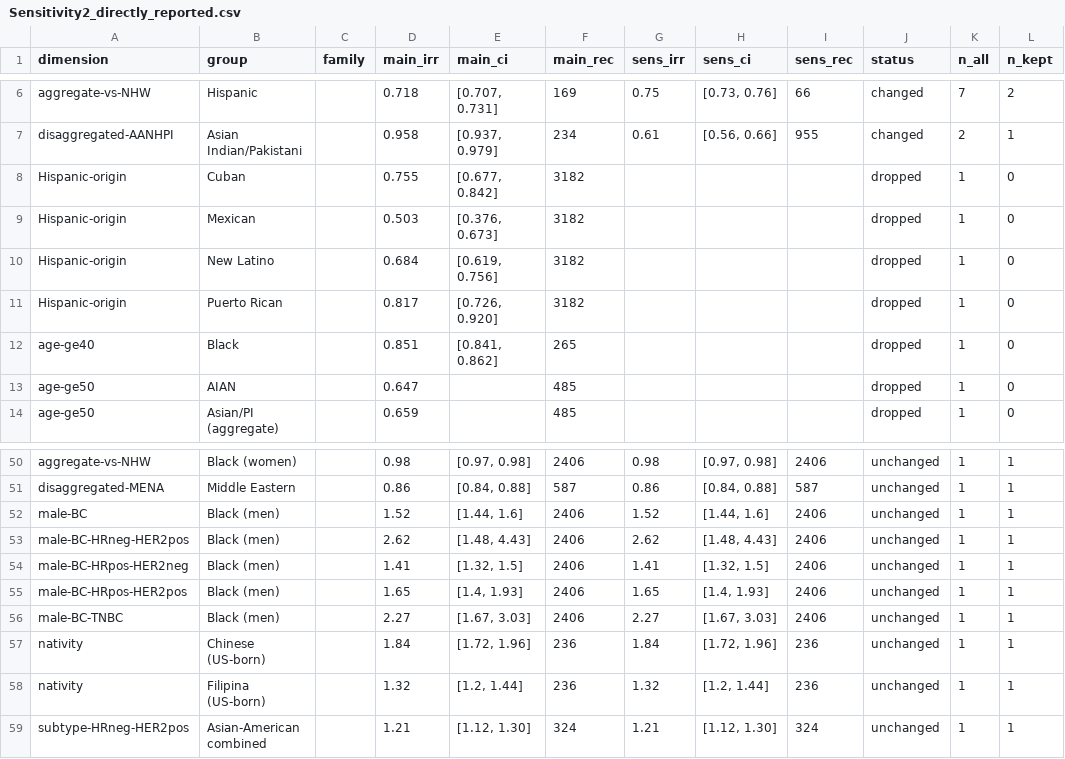
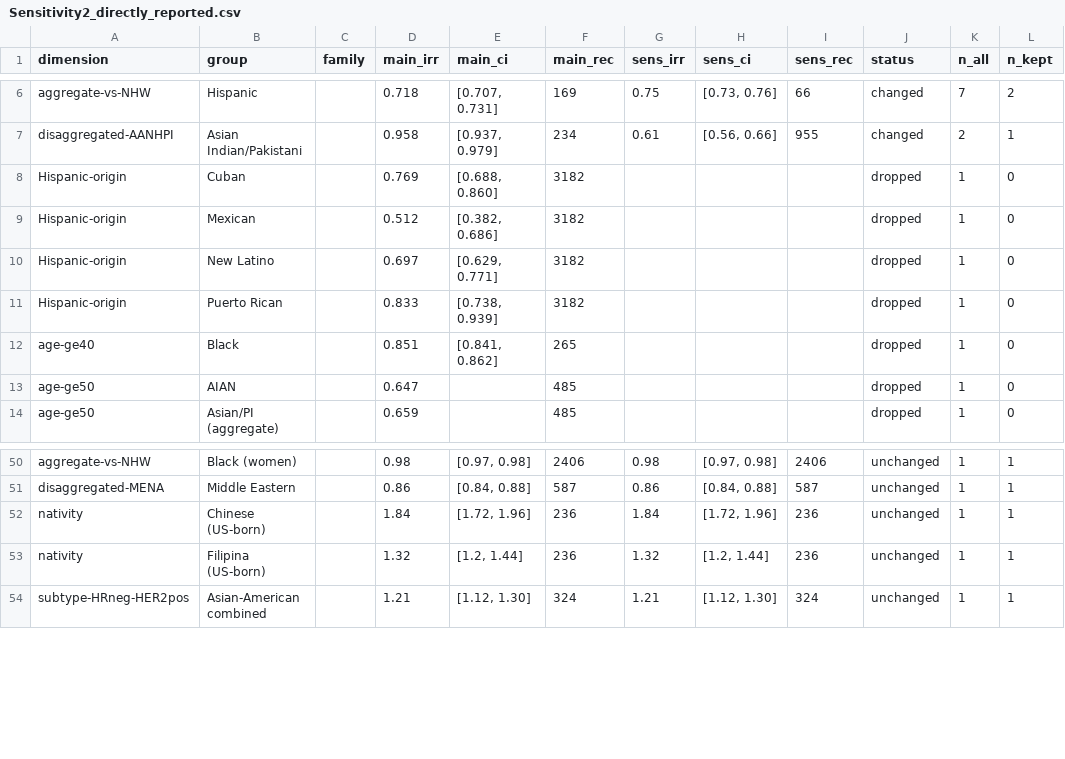
Before and after one commit to p16791918-lab/Meta, a CSV file: meta_agents/search_v2/outputs/Sensitivity2_directly_reported.csv, drawn as a sheet; only a part is shown, gaps mark what is left out.

```diff
--- a/meta_agents/search_v2/outputs/Sensitivity2_directly_reported.csv
+++ b/meta_agents/search_v2/outputs/Sensitivity2_directly_reported.csv
@@ -7,6 +7,6 @@ aggregate-vs-NHW,Hispanic,,0.718," [0.707, 0.731]",169,0.75," [0.73, 0.76]",66,c
 disaggregated-AANHPI,Asian Indian/Pakistani,,0.958," [0.937, 0.979]",234,0.61," [0.56, 0.66]",955,changed,2,1
-Hispanic-origin,Cuban,,0.755," [0.677, 0.842]",3182,,,,dropped,1,0
-Hispanic-origin,Mexican,,0.503," [0.376, 0.673]",3182,,,,dropped,1,0
-Hispanic-origin,New Latino,,0.684," [0.619, 0.756]",3182,,,,dropped,1,0
-Hispanic-origin,Puerto Rican,,0.817," [0.726, 0.920]",3182,,,,dropped,1,0
+Hispanic-origin,Cuban,,0.769," [0.688, 0.860]",3182,,,,dropped,1,0
+Hispanic-origin,Mexican,,0.512," [0.382, 0.686]",3182,,,,dropped,1,0
+Hispanic-origin,New Latino,,0.697," [0.629, 0.771]",3182,,,,dropped,1,0
+Hispanic-origin,Puerto Rican,,0.833," [0.738, 0.939]",3182,,,,dropped,1,0
 age-ge40,Black,,0.851," [0.841, 0.862]",265,,,,dropped,1,0
@@ -51,7 +51,2 @@ aggregate-vs-NHW,Black (women),,0.98," [0.97, 0.98]",2406,0.98," [0.97, 0.98]",2
 disaggregated-MENA,Middle Eastern,,0.86," [0.84, 0.88]",587,0.86," [0.84, 0.88]",587,unchanged,1,1
-male-BC,Black (men),,1.52," [1.44, 1.6]",2406,1.52," [1.44, 1.6]",2406,unchanged,1,1
-male-BC-HRneg-HER2pos,Black (men),,2.62," [1.48, 4.43]",2406,2.62," [1.48, 4.43]",2406,unchanged,1,1
-male-BC-HRpos-HER2neg,Black (men),,1.41," [1.32, 1.5]",2406,1.41," [1.32, 1.5]",2406,unchanged,1,1
-male-BC-HRpos-HER2pos,Black (men),,1.65," [1.4, 1.93]",2406,1.65," [1.4, 1.93]",2406,unchanged,1,1
-male-BC-TNBC,Black (men),,2.27," [1.67, 3.03]",2406,2.27," [1.67, 3.03]",2406,unchanged,1,1
 nativity,Chinese (US-born),,1.84," [1.72, 1.96]",236,1.84," [1.72, 1.96]",236,unchanged,1,1
```
Also changed, not shown: meta_agents/search_v2/TableSA_main_representatives.csv, meta_agents/search_v2/breast_extraction.csv, 33 other files.
